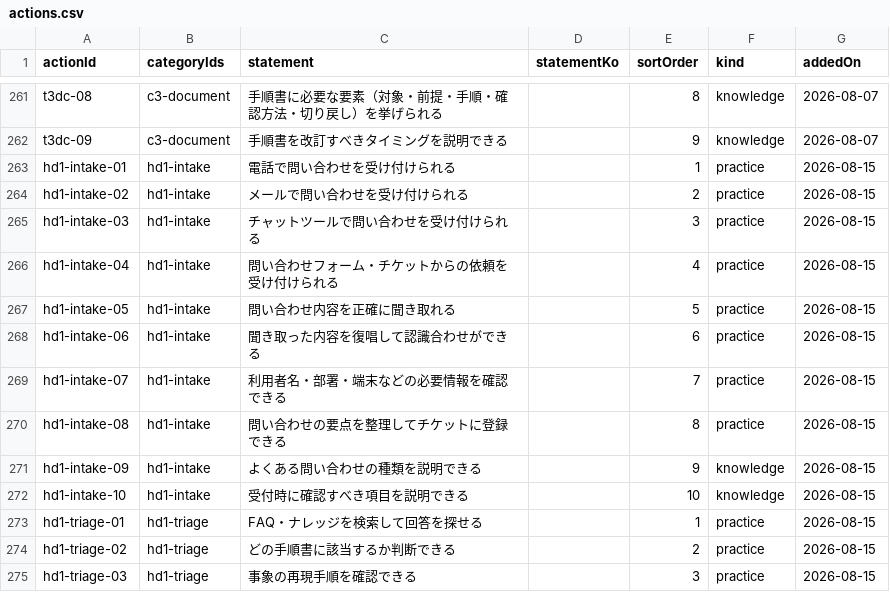
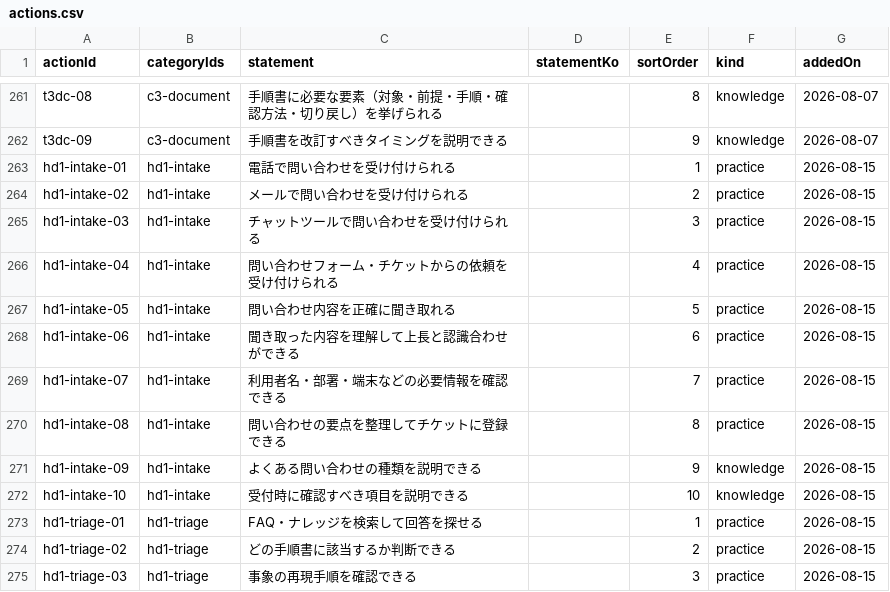
Before and after one commit to pletech/career-v2, a CSV file: public/data/actions.csv, drawn as a sheet; only a part is shown, gaps mark what is left out.

```diff
--- a/public/data/actions.csv
+++ b/public/data/actions.csv
@@ -267,3 +267,3 @@ hd1-intake-04,hd1-intake,問い合わせフォーム・チケットからの依
 hd1-intake-05,hd1-intake,問い合わせ内容を正確に聞き取れる,,5,practice,2026-08-15
-hd1-intake-06,hd1-intake,聞き取った内容を復唱して認識合わせができる,,6,practice,2026-08-15
+hd1-intake-06,hd1-intake,聞き取った内容を理解して上長と認識合わせができる,,6,practice,2026-08-15
 hd1-intake-07,hd1-intake,利用者名・部署・端末などの必要情報を確認できる,,7,practice,2026-08-15
```
